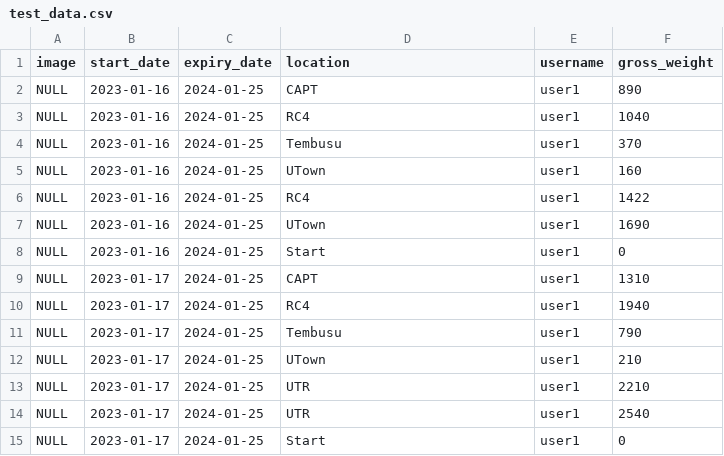
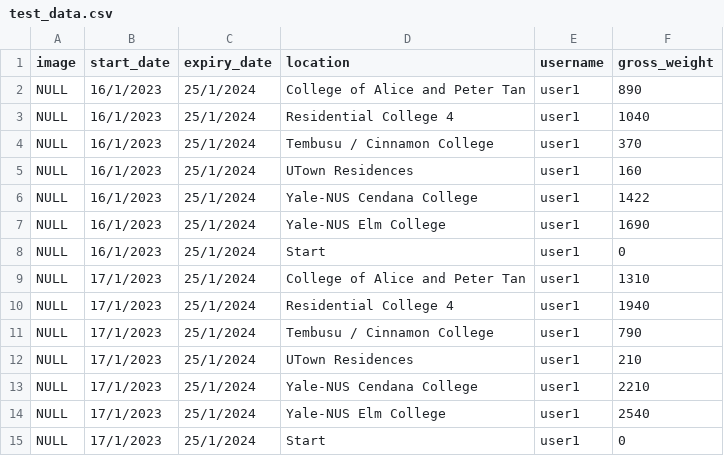
Before and after one commit to roannalim/dsa3101-2310-12-ocr, a CSV file: backend/database/test_data.csv, drawn as a sheet.

Commit message:
updated test_data.csv

```diff
--- a/backend/database/test_data.csv
+++ b/backend/database/test_data.csv
@@ -1,15 +1,15 @@
 image,start_date,expiry_date,location,username,gross_weight
-NULL,2023-01-16,2024-01-25,CAPT,user1,890
-NULL,2023-01-16,2024-01-25,RC4,user1,1040
-NULL,2023-01-16,2024-01-25,Tembusu,user1,370
-NULL,2023-01-16,2024-01-25,UTown,user1,160
-NULL,2023-01-16,2024-01-25,RC4,user1,1422
-NULL,2023-01-16,2024-01-25,UTown,user1,1690
-NULL,2023-01-16,2024-01-25,Start,user1,0
-NULL,2023-01-17,2024-01-25,CAPT,user1,1310
-NULL,2023-01-17,2024-01-25,RC4,user1,1940
-NULL,2023-01-17,2024-01-25,Tembusu,user1,790
-NULL,2023-01-17,2024-01-25,UTown,user1,210
-NULL,2023-01-17,2024-01-25,UTR,user1,2210
-NULL,2023-01-17,2024-01-25,UTR,user1,2540
-NULL,2023-01-17,2024-01-25,Start,user1,0
+NULL,16/1/2023,25/1/2024,College of Alice and Peter Tan,user1,890
+NULL,16/1/2023,25/1/2024,Residential College 4,user1,1040
+NULL,16/1/2023,25/1/2024,Tembusu / Cinnamon College,user1,370
+NULL,16/1/2023,25/1/2024,UTown Residences,user1,160
+NULL,16/1/2023,25/1/2024,Yale-NUS Cendana College,user1,1422
+NULL,16/1/2023,25/1/2024,Yale-NUS Elm College,user1,1690
+NULL,16/1/2023,25/1/2024,Start,user1,0
+NULL,17/1/2023,25/1/2024,College of Alice and Peter Tan,user1,1310
+NULL,17/1/2023,25/1/2024,Residential College 4,user1,1940
+NULL,17/1/2023,25/1/2024,Tembusu / Cinnamon College,user1,790
+NULL,17/1/2023,25/1/2024,UTown Residences,user1,210
+NULL,17/1/2023,25/1/2024,Yale-NUS Cendana College,user1,2210
+NULL,17/1/2023,25/1/2024,Yale-NUS Elm College,user1,2540
+NULL,17/1/2023,25/1/2024,Start,user1,0
```
Also changed, not shown: 5 other files.
